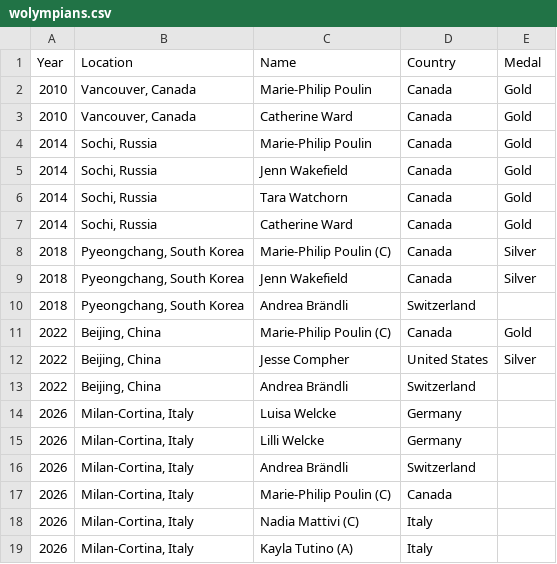
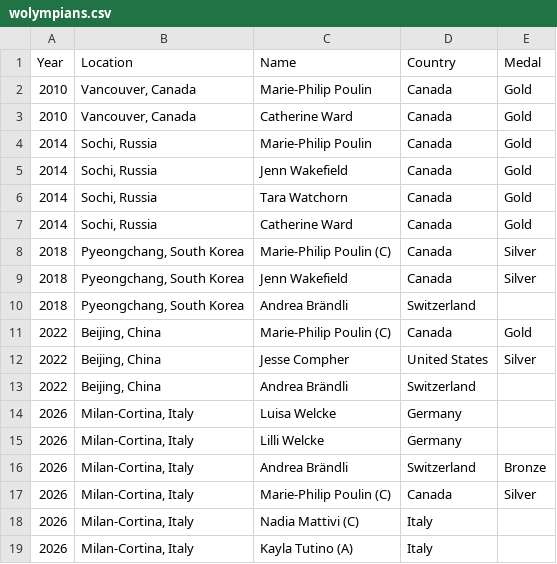
Before and after one commit to redsoxfan2194/buhockeystats, a CSV file: buhockeystatssite/recordbookdata/wolympians.csv, drawn as a sheet.

```diff
--- a/buhockeystatssite/recordbookdata/wolympians.csv
+++ b/buhockeystatssite/recordbookdata/wolympians.csv
@@ -15,4 +15,4 @@ Year,Location,Name,Country,Medal
 2026,"Milan-Cortina, Italy",Lilli Welcke,Germany,
-2026,"Milan-Cortina, Italy",Andrea Brändli,Switzerland,
-2026,"Milan-Cortina, Italy",Marie-Philip Poulin (C),Canada
+2026,"Milan-Cortina, Italy",Andrea Brändli,Switzerland,Bronze
+2026,"Milan-Cortina, Italy",Marie-Philip Poulin (C),Canada,Silver
 2026,"Milan-Cortina, Italy",Nadia Mattivi (C),Italy
```
Also changed, not shown: 3 other files.
